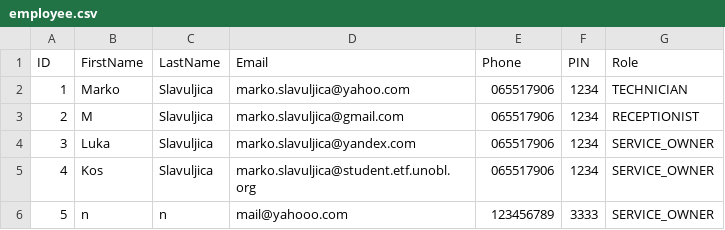
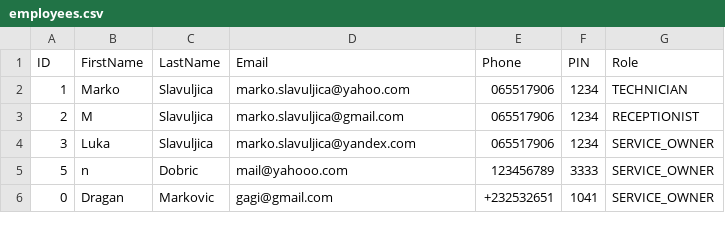
Before and after one commit to ETF-tim/OSI2025-Grupa-4, a CSV file: data/employees.csv (was data/employee.csv), drawn as a sheet.

```diff
--- a/data/employee.csv
+++ b/data/employees.csv
@@ -4,3 +4,3 @@ ID,FirstName,LastName,Email,Phone,PIN,Role
 3,Luka,Slavuljica,marko.slavuljica@yandex.com,065517906,1234,SERVICE_OWNER
-4,Kos,Slavuljica,marko.slavuljica@student.etf.unobl.org,065517906,1234,SERVICE_OWNER
-5,n,n,mail@yahooo.com,123456789,3333,SERVICE_OWNER
+5,n,Dobric,mail@yahooo.com,123456789,3333,SERVICE_OWNER
+0,Dragan,Markovic,gagi@gmail.com,+232532651,1041,SERVICE_OWNER
```
Also changed, not shown: 4 other files.
